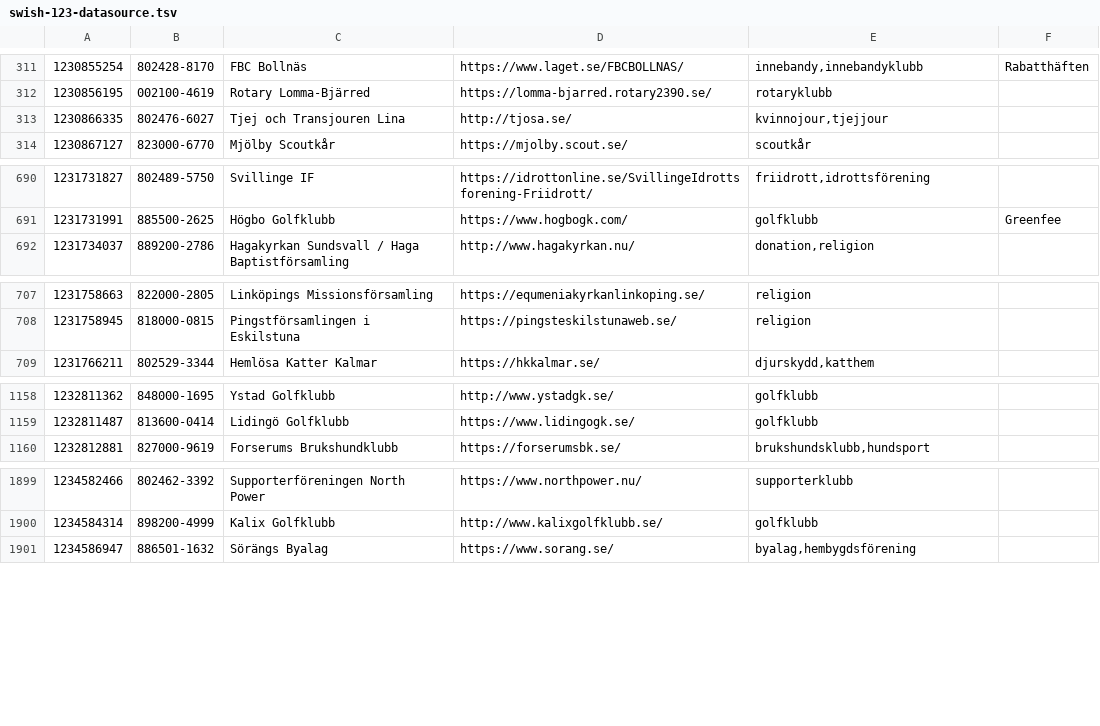
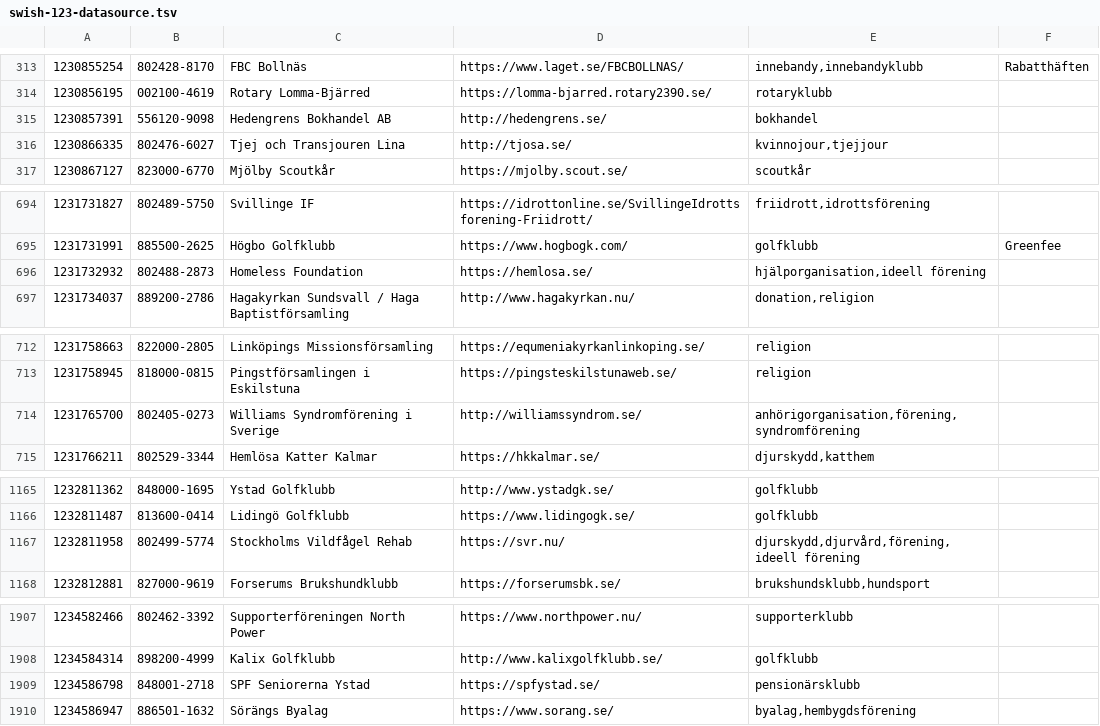
Before and after one commit to cisene/swish-123, a TSV file: text/swish-123-datasource.tsv, drawn as a sheet; only a part is shown, gaps mark what is left out; the diff covers the shown part only; the diff names each change by its address in the sheet, - before the commit and + after, or states it on an @@ line.

```diff
--- a/text/swish-123-datasource.tsv
+++ b/text/swish-123-datasource.tsv
+row 315: 1230857391 | 556120-9098 | Hedengrens Bokhandel AB | http://hedengrens.se/ | bokhandel
+row 696: 1231732932 | 802488-2873 | Homeless Foundation | https://hemlosa.se/ | hjälporganisation,ideell förening
+row 714: 1231765700 | 802405-0273 | Williams Syndromförening i Sverige | http://williamssyndrom.se/ | anhörigorganisation,förening,syndromförening
+row 1167: 1232811958 | 802499-5774 | Stockholms Vildfågel Rehab | https://svr.nu/ | djurskydd,djurvård,förening,ideell förening
+row 1909: 1234586798 | 848001-2718 | SPF Seniorerna Ystad | https://spfystad.se/ | pensionärsklubb
```
Also changed, not shown: 11 added rows and 1 edited cell elsewhere in this file, text/swish-123-datasource.csv, 4 other files.
